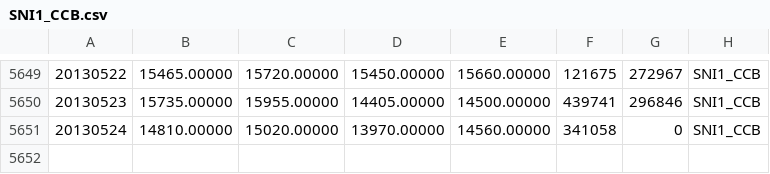
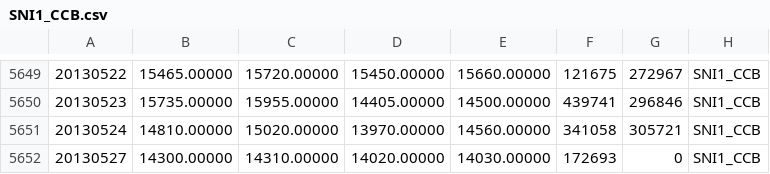
Before and after one commit to wilki2021/hedgeit, a CSV file: data/SNI1_CCB.csv, drawn as a sheet; only a part is shown, gaps mark what is left out.

```diff
--- a/data/SNI1_CCB.csv
+++ b/data/SNI1_CCB.csv
@@ -5650,2 +5650,3 @@
 20130523,15735.00000,15955.00000,14405.00000,14500.00000,439741,296846,SNI1_CCB
-20130524,14810.00000,15020.00000,13970.00000,14560.00000,341058,0,SNI1_CCB
+20130524,14810.00000,15020.00000,13970.00000,14560.00000,341058,305721,SNI1_CCB
+20130527,14300.00000,14310.00000,14020.00000,14030.00000,172693,0,SNI1_CCB
```
Also changed, not shown: data/HS1__CCB.csv, data/HS___CCB.csv, 57 other files.
